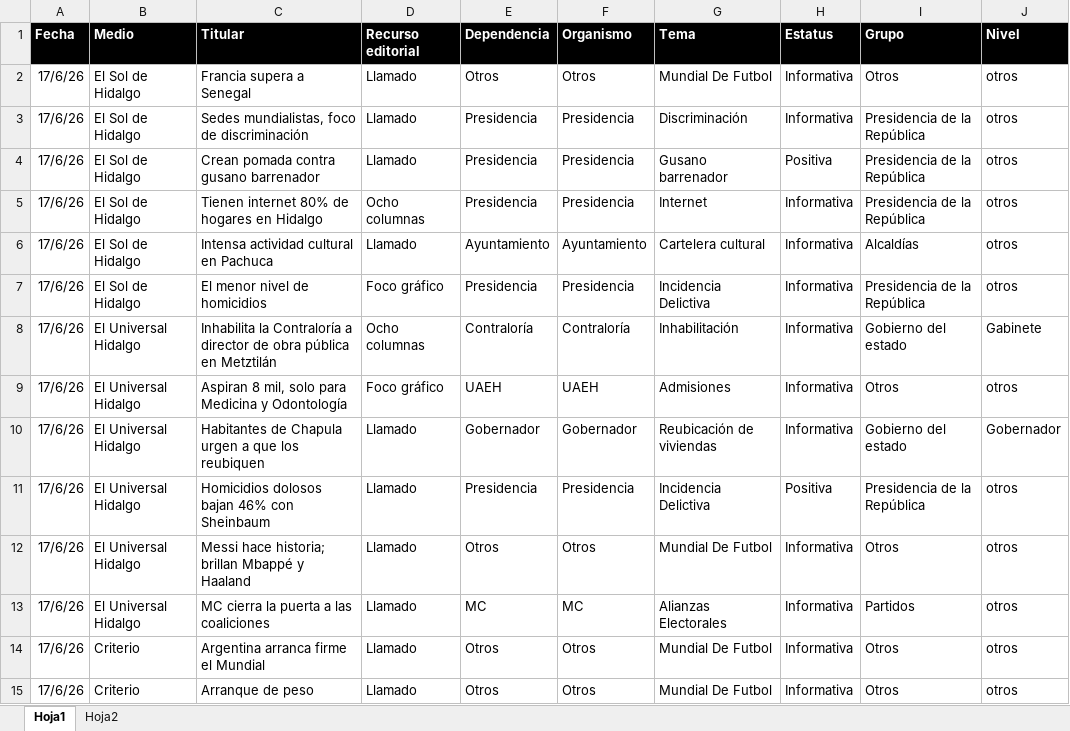
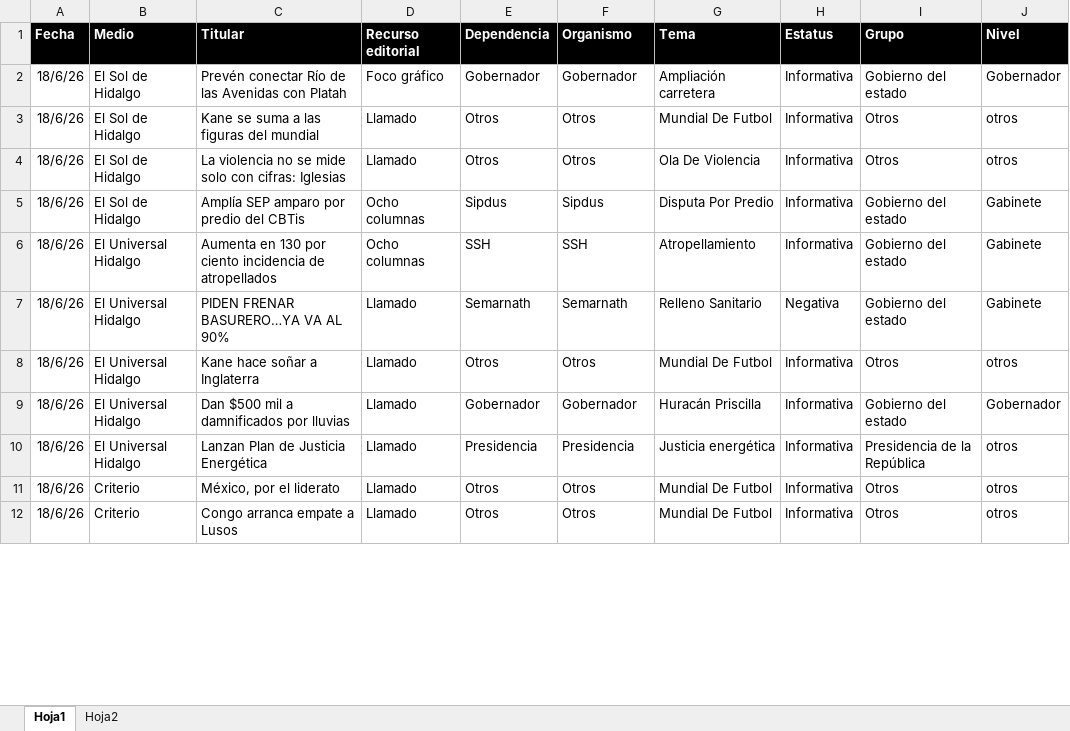
Before and after one commit to thelonious9/Reporteportadas, an Excel workbook: MuestraPortadas.xlsx, sheet Hoja1, drawn as a sheet; only a part is shown; values as stored, in another font and other column widths than the file's, no borders; table styles not drawn; removed rows and columns are numbered as before the commit, all else as after; the diff covers the shown part only; the diff names each change by its address in the sheet, - before the commit and + after, or states it on an @@ line.

Commit message:
Reporte portadas

```diff
--- a/MuestraPortadas.xlsx (sheet Hoja1)
+++ b/MuestraPortadas.xlsx (sheet Hoja1)
+row 2: 18/6/26 | El Sol de Hidalgo | Prevén conectar Río de las Avenidas con Platah | Foco gráfico | Gobernador | Gobernador | Ampliación carretera | Informativa | Gobierno del estado | Gobernador
-A3:A4 (Fecha): 17/6/26
+A3:A4 (Fecha): 18/6/26
-C3 (Titular): Francia supera a Senegal
+C3 (Titular): Kane se suma a las figuras del mundial
-C4 (Titular): Sedes mundialistas, foco de discriminación
+C4 (Titular): La violencia no se mide solo con cifras: Iglesias
-E4 (Dependencia): Presidencia
+E4 (Dependencia): Otros
-F4 (Organismo): Presidencia
+F4 (Organismo): Otros
-G4 (Tema): Discriminación
+G4 (Tema): Ola De Violencia
-I4 (Grupo): Presidencia de la República
+I4 (Grupo): Otros
-row 4: 17/6/26 | El Sol de Hidalgo | Crean pomada contra gusano barrenador | Llamado | Presidencia | Presidencia | Gusano barrenador | Positiva | Presidencia de la República | otros
-row 5: 17/6/26 | El Sol de Hidalgo | Tienen internet 80% de hogares en Hidalgo | Ocho columnas | Presidencia | Presidencia | Internet | Informativa | Presidencia de la República | otros
-row 6: 17/6/26 | El Sol de Hidalgo | Intensa actividad cultural en Pachuca | Llamado | Ayuntamiento | Ayuntamiento | Cartelera cultural | Informativa | Alcaldías | otros
-row 7: 17/6/26 | El Sol de Hidalgo | El menor nivel de homicidios | Foco gráfico | Presidencia | Presidencia | Incidencia Delictiva | Informativa | Presidencia de la República | otros
+row 5: 18/6/26 | El Sol de Hidalgo | Amplía SEP amparo por predio del CBTis | Ocho columnas | Sipdus | Sipdus | Disputa Por Predio | Informativa | Gobierno del estado | Gabinete
-A6 (Fecha): 17/6/26
+A6 (Fecha): 18/6/26
-C6 (Titular): Inhabilita la Contraloría a director de obra pública en Metztilán
+C6 (Titular): Aumenta en 130 por ciento incidencia de atropellados
-E6 (Dependencia): Contraloría
+E6 (Dependencia): SSH
-F6 (Organismo): Contraloría
+F6 (Organismo): SSH
-G6 (Tema): Inhabilitación
+G6 (Tema): Atropellamiento
-row 9: 17/6/26 | El Universal Hidalgo | Aspiran 8 mil, solo para Medicina y Odontología | Foco gráfico | UAEH | UAEH | Admisiones | Informativa | Otros | otros
+row 7: 18/6/26 | El Universal Hidalgo | PIDEN FRENAR BASURERO…YA VA AL 90% | Llamado | Semarnath | Semarnath | Relleno Sanitario | Negativa | Gobierno del estado | Gabinete
+row 8: 18/6/26 | El Universal Hidalgo | Kane hace soñar a Inglaterra | Llamado | Otros | Otros | Mundial De Futbol | Informativa | Otros | otros
-A9:A10 (Fecha): 17/6/26
+A9:A10 (Fecha): 18/6/26
-C9 (Titular): Habitantes de Chapula urgen a que los reubiquen
+C9 (Titular): Dan $500 mil a damnificados por lluvias
-G9 (Tema): Reubicación de viviendas
+G9 (Tema): Huracán Priscilla
-C10 (Titular): Homicidios dolosos bajan 46% con Sheinbaum
+C10 (Titular): Lanzan Plan de Justicia Energética
-G10 (Tema): Incidencia Delictiva
+G10 (Tema): Justicia energética
-H10 (Estatus): Positiva
+H10 (Estatus): Informativa
-row 12: 17/6/26 | El Universal Hidalgo | Messi hace historia; brillan Mbappé y Haaland | Llamado | Otros | Otros | Mundial De Futbol | Informativa | Otros | otros
-row 13: 17/6/26 | El Universal Hidalgo | MC cierra la puerta a las coaliciones | Llamado | MC | MC | Alianzas Electorales | Informativa | Partidos | otros
-A11:A12 (Fecha): 17/6/26
+A11:A12 (Fecha): 18/6/26
-C11 (Titular): Argentina arranca firme el Mundial
+C11 (Titular): México, por el liderato
-C12 (Titular): Arranque de peso
+C12 (Titular): Congo arranca empate a Lusos
```
Also changed, not shown: 29 added rows, 23 removed rows and 92 edited cells elsewhere in this sheet, 1 other file.
